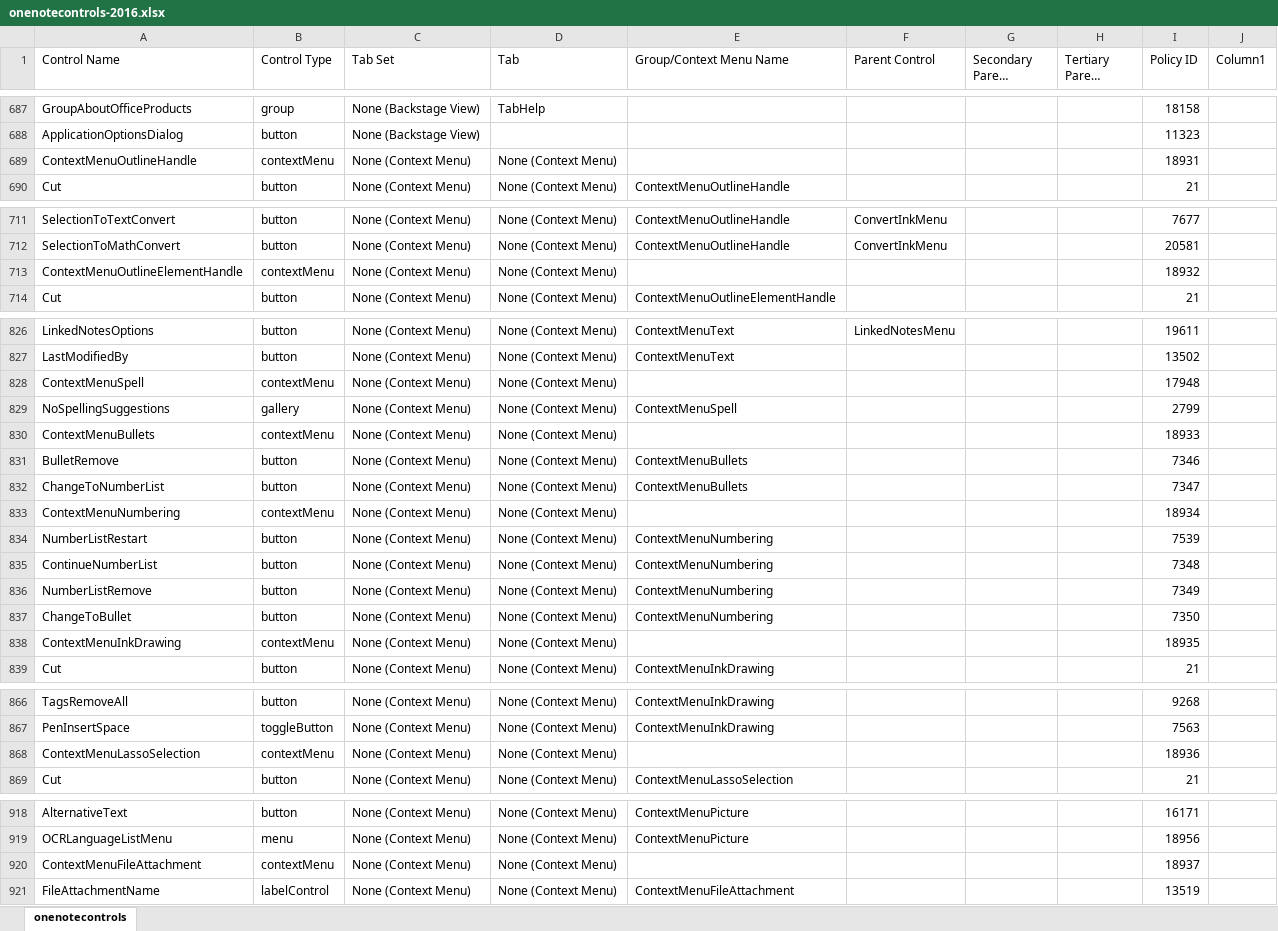
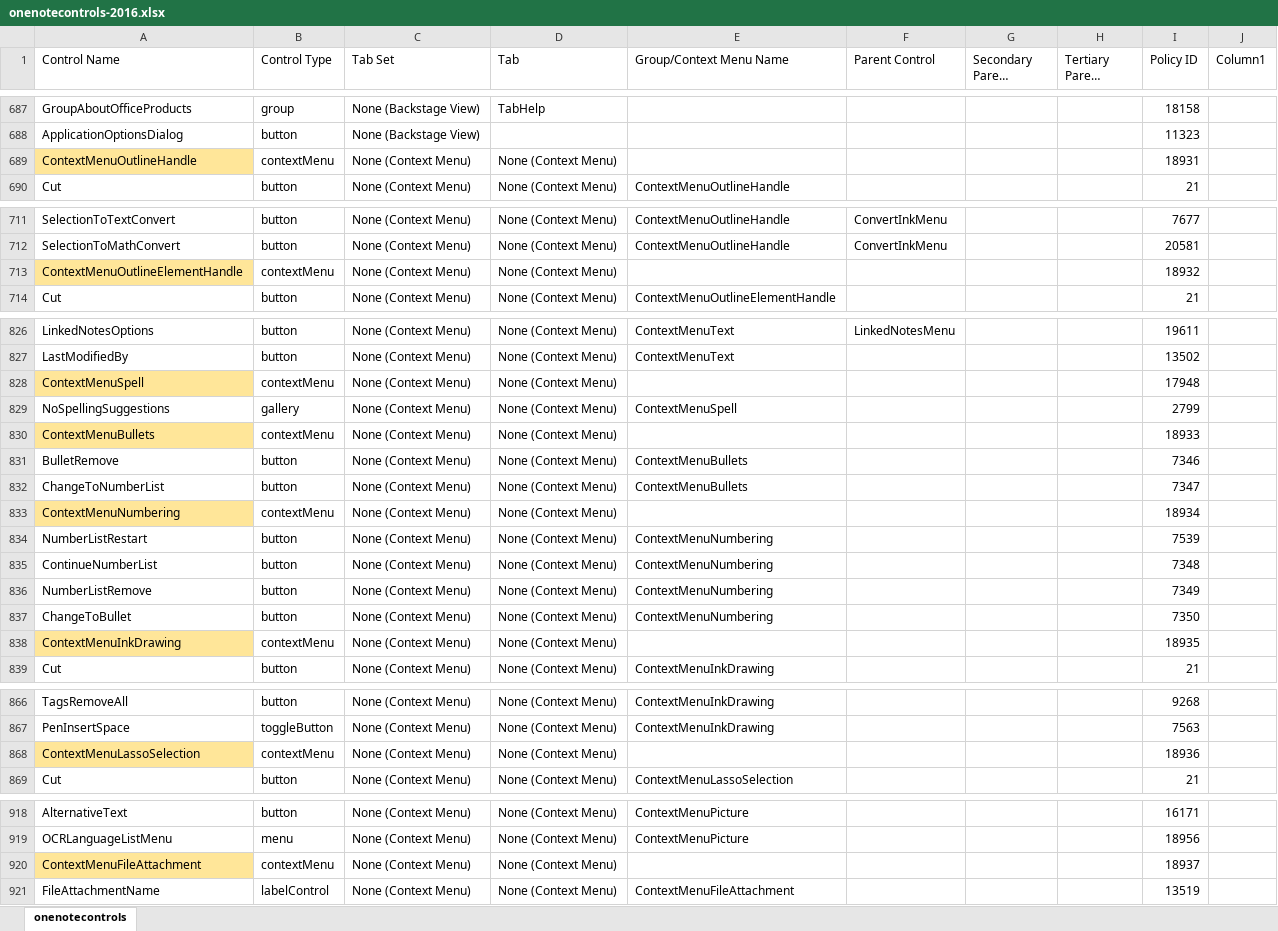
Before and after one commit to stevencohn/OneMore, an Excel workbook: Reference/onenotecontrols-2016.xlsx, sheet onenotecontrols, drawn as a sheet; only a part is shown, gaps mark what is left out; long unchanged cells end in …; values as stored, in another font and other column widths than the file's, no borders; table styles not drawn; the diff covers the shown part only; the diff names each change by its address in the sheet, - before the commit and + after, or states it on an @@ line.

```diff
--- a/Reference/onenotecontrols-2016.xlsx (sheet onenotecontrols)
+++ b/Reference/onenotecontrols-2016.xlsx (sheet onenotecontrols)
-A689 fill: none
+A689 fill: #FFE699
-A713 fill: none
+A713 fill: #FFE699
-A828 fill: none
+A828 fill: #FFE699
-A830 fill: none
+A830 fill: #FFE699
-A833 fill: none
+A833 fill: #FFE699
-A838 fill: none
+A838 fill: #FFE699
-A868 fill: none
+A868 fill: #FFE699
-A920 fill: none
+A920 fill: #FFE699
```
Also changed, not shown: cell formats elsewhere in this sheet, 1 other file.
